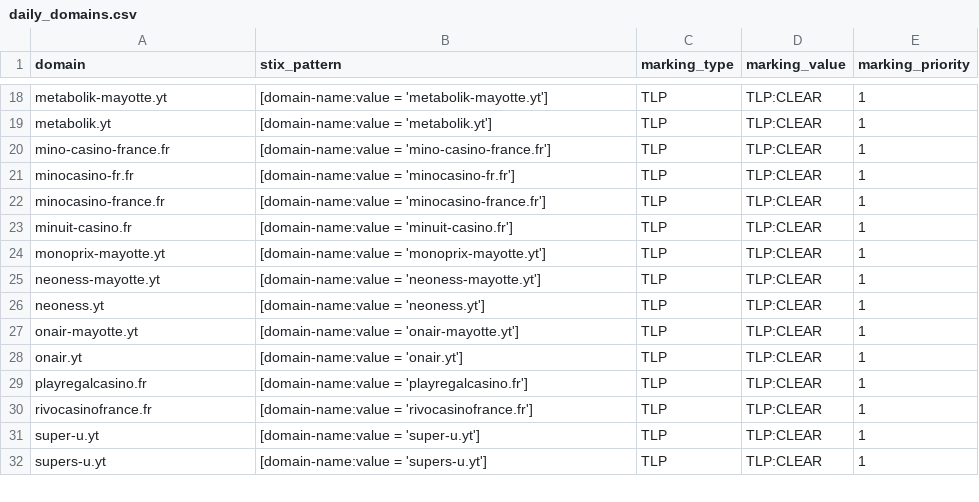
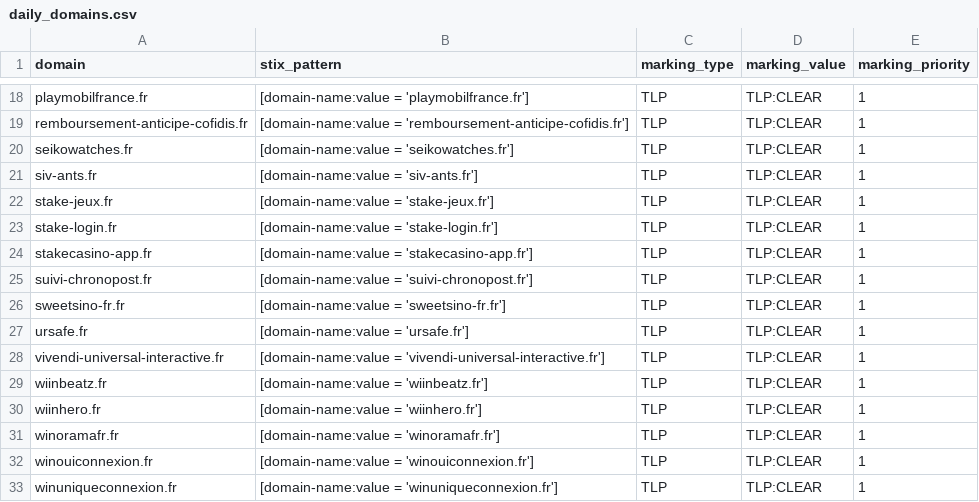
Before and after one commit to DreadFog/red_flag_domains_csv_feed_opencti, a CSV file: daily_domains.csv, drawn as a sheet; only a part is shown, gaps mark what is left out; addresses are those after the commit; the diff covers the shown part only; the diff names each change by its address in the sheet, - before the commit and + after, or states it on an @@ line.

```diff
--- a/daily_domains.csv
+++ b/daily_domains.csv
-A18 (domain): metabolik-mayotte.yt
+A18 (domain): playmobilfrance.fr
-B18 (stix_pattern): [domain-name:value = 'metabolik-mayotte.yt']
+B18 (stix_pattern): [domain-name:value = 'playmobilfrance.fr']
-A19 (domain): metabolik.yt
+A19 (domain): remboursement-anticipe-cofidis.fr
-B19 (stix_pattern): [domain-name:value = 'metabolik.yt']
+B19 (stix_pattern): [domain-name:value = 'remboursement-anticipe-cofidis.fr']
-A20 (domain): mino-casino-france.fr
+A20 (domain): seikowatches.fr
-B20 (stix_pattern): [domain-name:value = 'mino-casino-france.fr']
+B20 (stix_pattern): [domain-name:value = 'seikowatches.fr']
-A21 (domain): minocasino-fr.fr
+A21 (domain): siv-ants.fr
-B21 (stix_pattern): [domain-name:value = 'minocasino-fr.fr']
+B21 (stix_pattern): [domain-name:value = 'siv-ants.fr']
-A22 (domain): minocasino-france.fr
+A22 (domain): stake-jeux.fr
-B22 (stix_pattern): [domain-name:value = 'minocasino-france.fr']
+B22 (stix_pattern): [domain-name:value = 'stake-jeux.fr']
-A23 (domain): minuit-casino.fr
+A23 (domain): stake-login.fr
-B23 (stix_pattern): [domain-name:value = 'minuit-casino.fr']
+B23 (stix_pattern): [domain-name:value = 'stake-login.fr']
-A24 (domain): monoprix-mayotte.yt
+A24 (domain): stakecasino-app.fr
-B24 (stix_pattern): [domain-name:value = 'monoprix-mayotte.yt']
+B24 (stix_pattern): [domain-name:value = 'stakecasino-app.fr']
-A25 (domain): neoness-mayotte.yt
+A25 (domain): suivi-chronopost.fr
-B25 (stix_pattern): [domain-name:value = 'neoness-mayotte.yt']
+B25 (stix_pattern): [domain-name:value = 'suivi-chronopost.fr']
-A26 (domain): neoness.yt
+A26 (domain): sweetsino-fr.fr
-B26 (stix_pattern): [domain-name:value = 'neoness.yt']
+B26 (stix_pattern): [domain-name:value = 'sweetsino-fr.fr']
-A27 (domain): onair-mayotte.yt
+A27 (domain): ursafe.fr
-B27 (stix_pattern): [domain-name:value = 'onair-mayotte.yt']
+B27 (stix_pattern): [domain-name:value = 'ursafe.fr']
+row 28: vivendi-universal-interactive.fr | [domain-name:value = 'vivendi-universal-interactive.fr'] | TLP | TLP:CLEAR | 1
-A29 (domain): onair.yt
+A29 (domain): wiinbeatz.fr
-B29 (stix_pattern): [domain-name:value = 'onair.yt']
+B29 (stix_pattern): [domain-name:value = 'wiinbeatz.fr']
-A30 (domain): playregalcasino.fr
+A30 (domain): wiinhero.fr
-B30 (stix_pattern): [domain-name:value = 'playregalcasino.fr']
+B30 (stix_pattern): [domain-name:value = 'wiinhero.fr']
-A31 (domain): rivocasinofrance.fr
+A31 (domain): winoramafr.fr
-B31 (stix_pattern): [domain-name:value = 'rivocasinofrance.fr']
+B31 (stix_pattern): [domain-name:value = 'winoramafr.fr']
-A32 (domain): super-u.yt
+A32 (domain): winouiconnexion.fr
-B32 (stix_pattern): [domain-name:value = 'super-u.yt']
+B32 (stix_pattern): [domain-name:value = 'winouiconnexion.fr']
-A33 (domain): supers-u.yt
+A33 (domain): winuniqueconnexion.fr
-B33 (stix_pattern): [domain-name:value = 'supers-u.yt']
+B33 (stix_pattern): [domain-name:value = 'winuniqueconnexion.fr']
```
Also changed, not shown: 36 edited cells elsewhere in this file.
